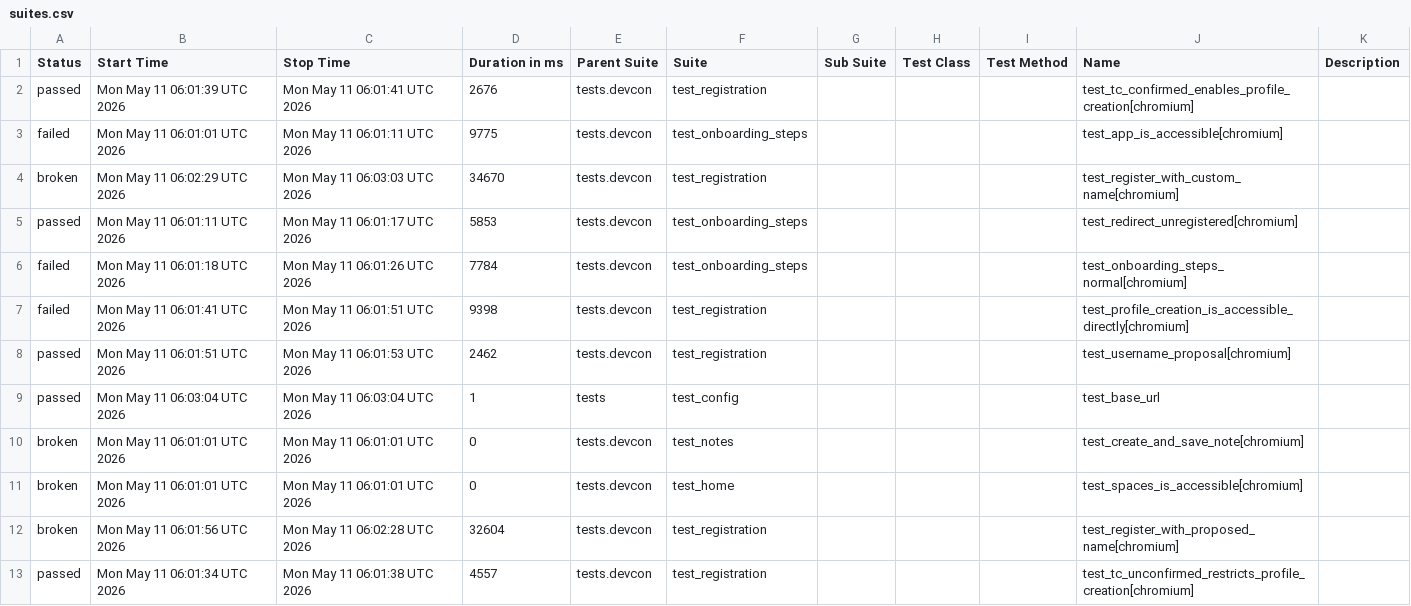
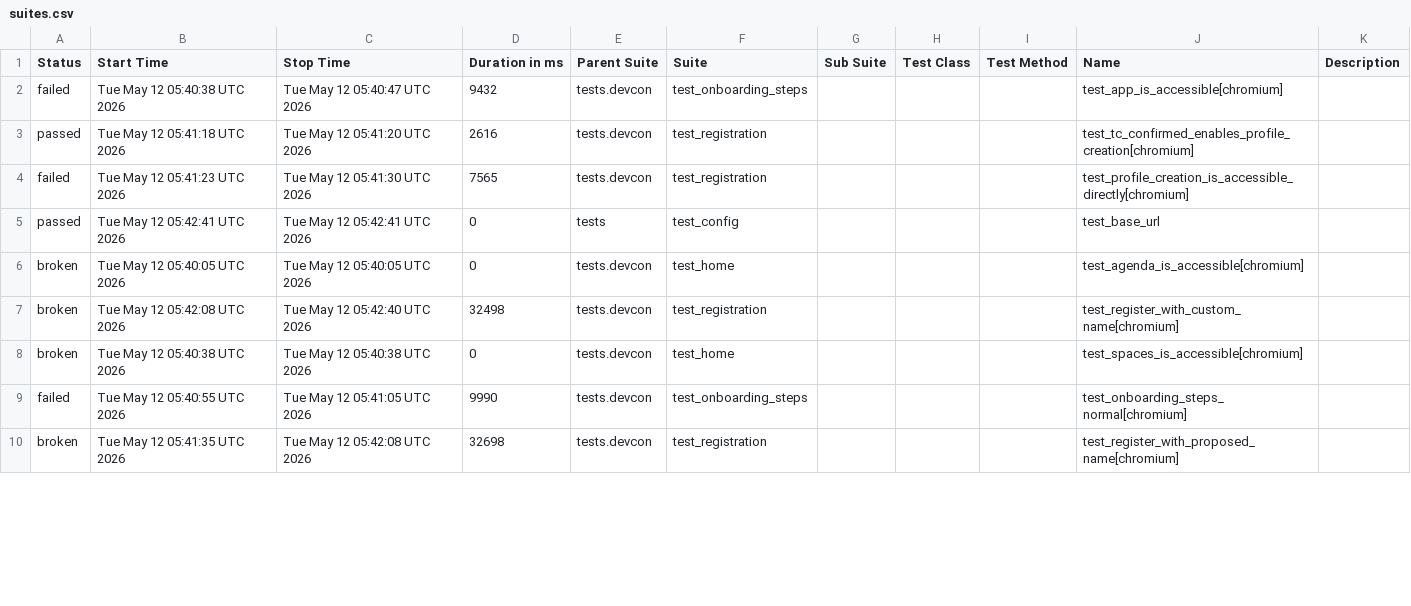
Before and after one commit to andrea-055/devcon_smoke_test, a CSV file: Prod/data/suites.csv, drawn as a sheet; only a part is shown; the diff covers the shown part only.

```diff
--- a/Prod/data/suites.csv
+++ b/Prod/data/suites.csv
@@ -1,13 +1,10 @@
 "Status","Start Time","Stop Time","Duration in ms","Parent Suite","Suite","Sub Suite","Test Class","Test Method","Name","Description"
-"passed","Mon May 11 06:01:39 UTC 2026","Mon May 11 06:01:41 UTC 2026","2676","tests.devcon","test_registration","","","","test_tc_confirmed_enables_profile_creation[chromium]",""
-"failed","Mon May 11 06:01:01 UTC 2026","Mon May 11 06:01:11 UTC 2026","9775","tests.devcon","test_onboarding_steps","","","","test_app_is_accessible[chromium]",""
-"broken","Mon May 11 06:02:29 UTC 2026","Mon May 11 06:03:03 UTC 2026","34670","tests.devcon","test_registration","","","","test_register_with_custom_name[chromium]",""
-"passed","Mon May 11 06:01:11 UTC 2026","Mon May 11 06:01:17 UTC 2026","5853","tests.devcon","test_onboarding_steps","","","","test_redirect_unregistered[chromium]",""
-"failed","Mon May 11 06:01:18 UTC 2026","Mon May 11 06:01:26 UTC 2026","7784","tests.devcon","test_onboarding_steps","","","","test_onboarding_steps_normal[chromium]",""
-"failed","Mon May 11 06:01:41 UTC 2026","Mon May 11 06:01:51 UTC 2026","9398","tests.devcon","test_registration","","","","test_profile_creation_is_accessible_directly[chromium]",""
-"passed","Mon May 11 06:01:51 UTC 2026","Mon May 11 06:01:53 UTC 2026","2462","tests.devcon","test_registration","","","","test_username_proposal[chromium]",""
-"passed","Mon May 11 06:03:04 UTC 2026","Mon May 11 06:03:04 UTC 2026","1","tests","test_config","","","","test_base_url",""
-"broken","Mon May 11 06:01:01 UTC 2026","Mon May 11 06:01:01 UTC 2026","0","tests.devcon","test_notes","","","","test_create_and_save_note[chromium]",""
-"broken","Mon May 11 06:01:01 UTC 2026","Mon May 11 06:01:01 UTC 2026","0","tests.devcon","test_home","","","","test_spaces_is_accessible[chromium]",""
-"broken","Mon May 11 06:01:56 UTC 2026","Mon May 11 06:02:28 UTC 2026","32604","tests.devcon","test_registration","","","","test_register_with_proposed_name[chromium]",""
-"passed","Mon May 11 06:01:34 UTC 2026","Mon May 11 06:01:38 UTC 2026","4557","tests.devcon","test_registration","","","","test_tc_unconfirmed_restricts_profile_creation[chromium]",""
+"failed","Tue May 12 05:40:38 UTC 2026","Tue May 12 05:40:47 UTC 2026","9432","tests.devcon","test_onboarding_steps","","","","test_app_is_accessible[chromium]",""
+"passed","Tue May 12 05:41:18 UTC 2026","Tue May 12 05:41:20 UTC 2026","2616","tests.devcon","test_registration","","","","test_tc_confirmed_enables_profile_creation[chromium]",""
+"failed","Tue May 12 05:41:23 UTC 2026","Tue May 12 05:41:30 UTC 2026","7565","tests.devcon","test_registration","","","","test_profile_creation_is_accessible_directly[chromium]",""
+"passed","Tue May 12 05:42:41 UTC 2026","Tue May 12 05:42:41 UTC 2026","0","tests","test_config","","","","test_base_url",""
+"broken","Tue May 12 05:40:05 UTC 2026","Tue May 12 05:40:05 UTC 2026","0","tests.devcon","test_home","","","","test_agenda_is_accessible[chromium]",""
+"broken","Tue May 12 05:42:08 UTC 2026","Tue May 12 05:42:40 UTC 2026","32498","tests.devcon","test_registration","","","","test_register_with_custom_name[chromium]",""
+"broken","Tue May 12 05:40:38 UTC 2026","Tue May 12 05:40:38 UTC 2026","0","tests.devcon","test_home","","","","test_spaces_is_accessible[chromium]",""
+"failed","Tue May 12 05:40:55 UTC 2026","Tue May 12 05:41:05 UTC 2026","9990","tests.devcon","test_onboarding_steps","","","","test_onboarding_steps_normal[chromium]",""
+"broken","Tue May 12 05:41:35 UTC 2026","Tue May 12 05:42:08 UTC 2026","32698","tests.devcon","test_registration","","","","test_register_with_proposed_name[chromium]",""
```
Also changed, not shown: 3 added rows and 7 edited cells elsewhere in this file, 58 other files.
